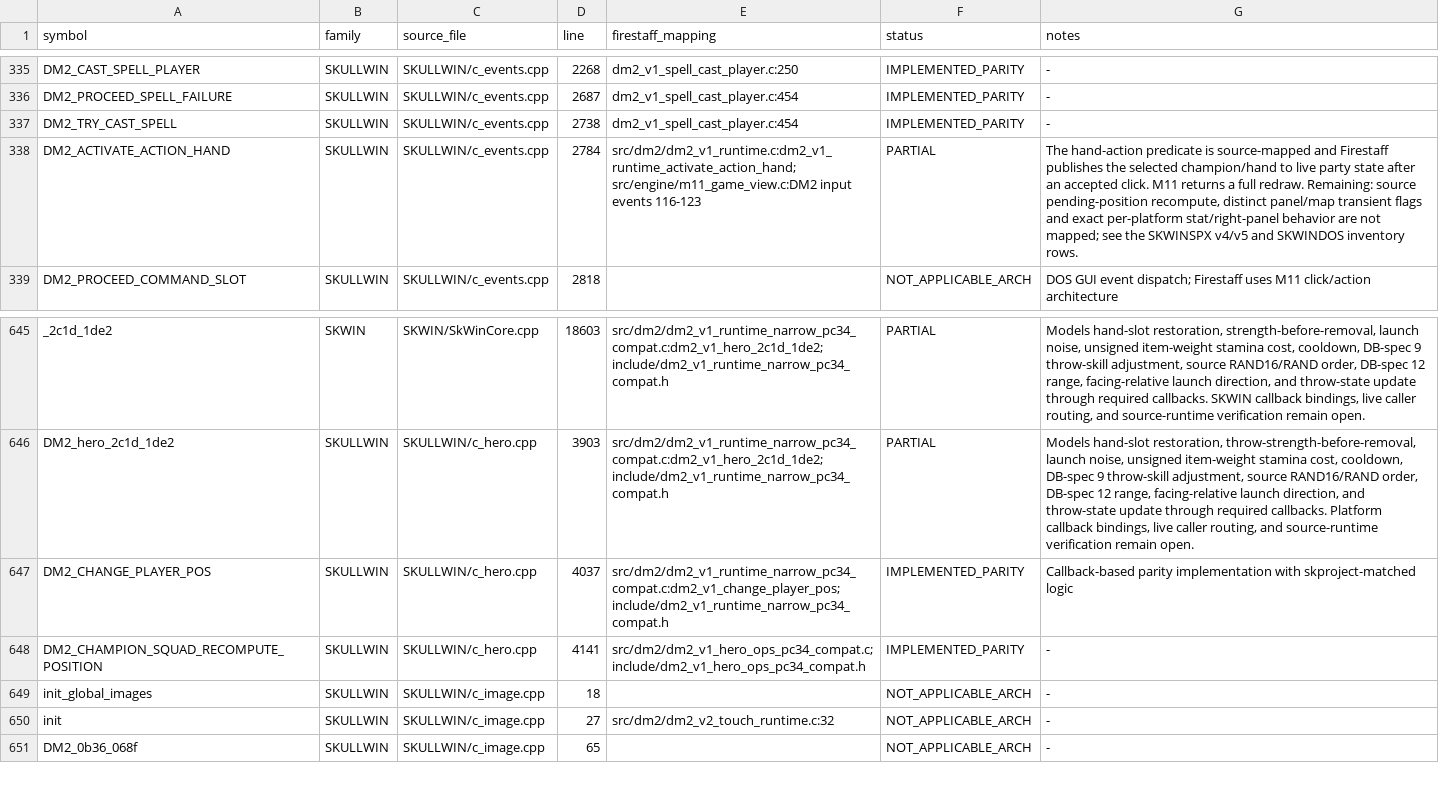
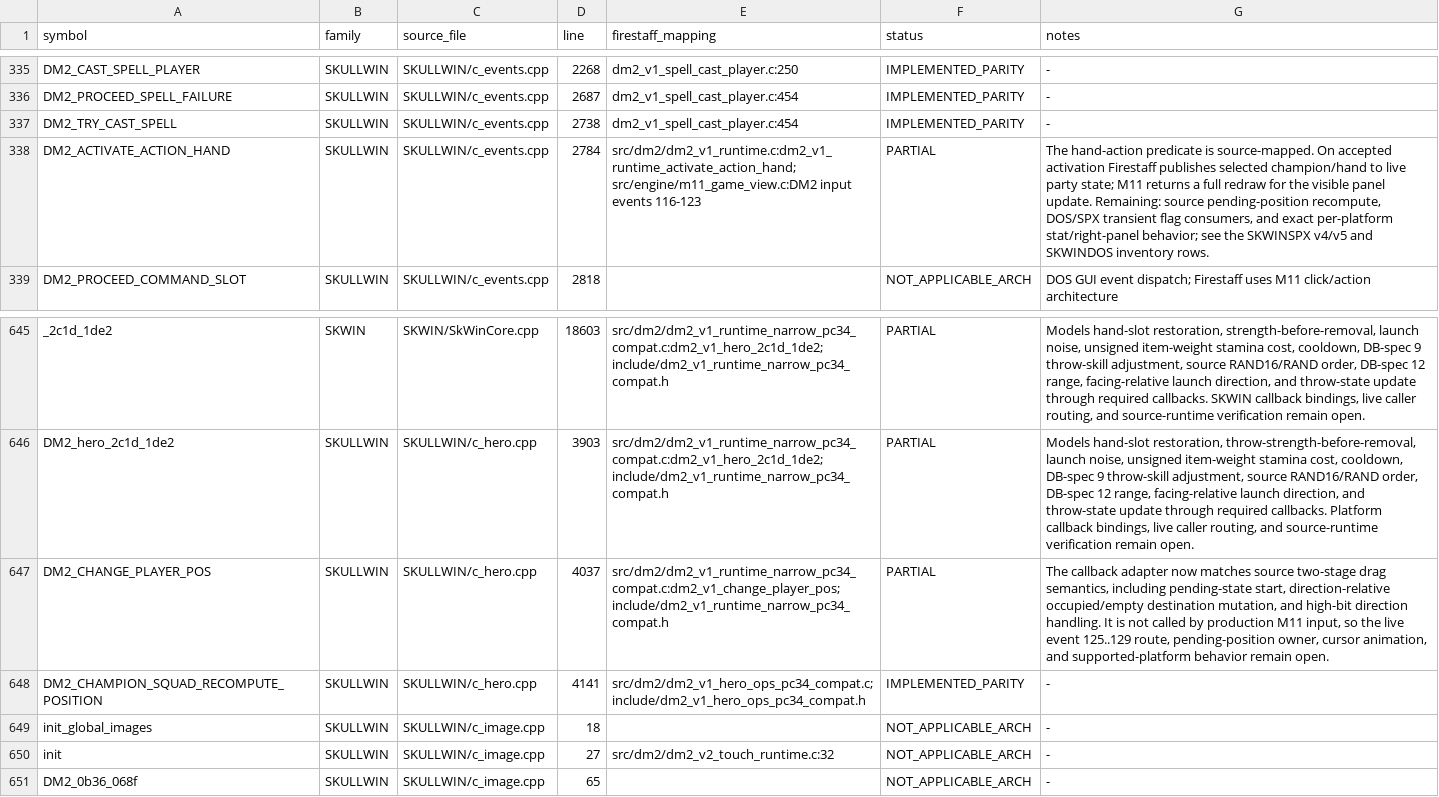
Before and after one commit to yeager/firestaff, a TSV file: docs/reference/audits/SKPROJECT_DM2_NAMED_SYMBOL_AUDIT.tsv, drawn as a sheet; only a part is shown, gaps mark what is left out.

```diff
--- a/docs/reference/audits/SKPROJECT_DM2_NAMED_SYMBOL_AUDIT.tsv
+++ b/docs/reference/audits/SKPROJECT_DM2_NAMED_SYMBOL_AUDIT.tsv
@@ -337,3 +337,3 @@ DM2_PROCEED_SPELL_FAILURE	SKULLWIN	SKULLWIN/c_events.cpp	2687	dm2_v1_spell_cast_
 DM2_TRY_CAST_SPELL	SKULLWIN	SKULLWIN/c_events.cpp	2738	dm2_v1_spell_cast_player.c:454	IMPLEMENTED_PARITY	-
-DM2_ACTIVATE_ACTION_HAND	SKULLWIN	SKULLWIN/c_events.cpp	2784	src/dm2/dm2_v1_runtime.c:dm2_v1_runtime_activate_action_hand; src/engine/m11_game_view.c:DM2 input events 116-123	PARTIAL	The hand-action predicate is source-mapped and Firestaff publishes the selected champion/hand to live party state after an accepted click. M11 returns a full redraw. Remaining: source pending-position recompute, distinct panel/map transient flags and exact per-platform stat/right-panel behavior are not mapped; see the SKWINSPX v4/v5 and SKWINDOS inventory rows.
+DM2_ACTIVATE_ACTION_HAND	SKULLWIN	SKULLWIN/c_events.cpp	2784	src/dm2/dm2_v1_runtime.c:dm2_v1_runtime_activate_action_hand; src/engine/m11_game_view.c:DM2 input events 116-123	PARTIAL	The hand-action predicate is source-mapped. On accepted activation Firestaff publishes selected champion/hand to live party state; M11 returns a full redraw for the visible panel update. Remaining: source pending-position recompute, DOS/SPX transient flag consumers, and exact per-platform stat/right-panel behavior; see the SKWINSPX v4/v5 and SKWINDOS inventory rows.
 DM2_PROCEED_COMMAND_SLOT	SKULLWIN	SKULLWIN/c_events.cpp	2818		NOT_APPLICABLE_ARCH	DOS GUI event dispatch; Firestaff uses M11 click/action architecture
@@ -646,3 +646,3 @@ _2c1d_1de2	SKWIN	SKWIN/SkWinCore.cpp	18603	src/dm2/dm2_v1_runtime_narrow_pc34_co
 DM2_hero_2c1d_1de2	SKULLWIN	SKULLWIN/c_hero.cpp	3903	src/dm2/dm2_v1_runtime_narrow_pc34_compat.c:dm2_v1_hero_2c1d_1de2; include/dm2_v1_runtime_narrow_pc34_compat.h	PARTIAL	Models hand-slot restoration, throw-strength-before-removal, launch noise, unsigned item-weight stamina cost, cooldown, DB-spec 9 throw-skill adjustment, source RAND16/RAND order, DB-spec 12 range, facing-relative launch direction, and throw-state update through required callbacks. Platform callback bindings, live caller routing, and source-runtime verification remain open.
-DM2_CHANGE_PLAYER_POS	SKULLWIN	SKULLWIN/c_hero.cpp	4037	src/dm2/dm2_v1_runtime_narrow_pc34_compat.c:dm2_v1_change_player_pos; include/dm2_v1_runtime_narrow_pc34_compat.h	IMPLEMENTED_PARITY	Callback-based parity implementation with skproject-matched logic
+DM2_CHANGE_PLAYER_POS	SKULLWIN	SKULLWIN/c_hero.cpp	4037	src/dm2/dm2_v1_runtime_narrow_pc34_compat.c:dm2_v1_change_player_pos; include/dm2_v1_runtime_narrow_pc34_compat.h	PARTIAL	The callback adapter now matches source two-stage drag semantics, including pending-state start, direction-relative occupied/empty destination mutation, and high-bit direction handling. It is not called by production M11 input, so the live event 125..129 route, pending-position owner, cursor animation, and supported-platform behavior remain open.
 DM2_CHAMPION_SQUAD_RECOMPUTE_POSITION	SKULLWIN	SKULLWIN/c_hero.cpp	4141	src/dm2/dm2_v1_hero_ops_pc34_compat.c; include/dm2_v1_hero_ops_pc34_compat.h	IMPLEMENTED_PARITY	-
```
Also changed, not shown: docs/reference/audits/SKPROJECT_DM2_ACTIVE_SOURCE_REVIEW.tsv, 4 other files.
